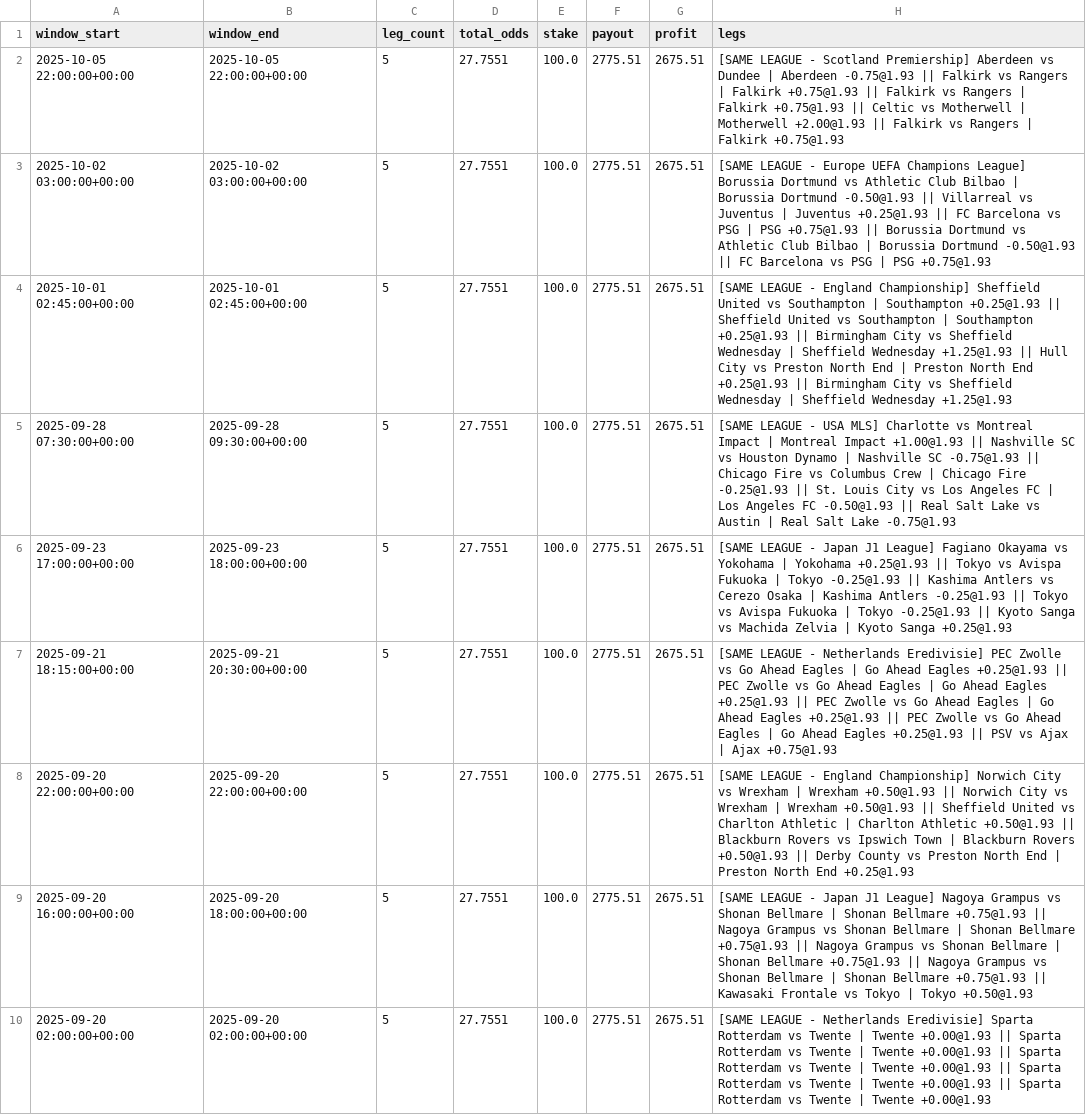
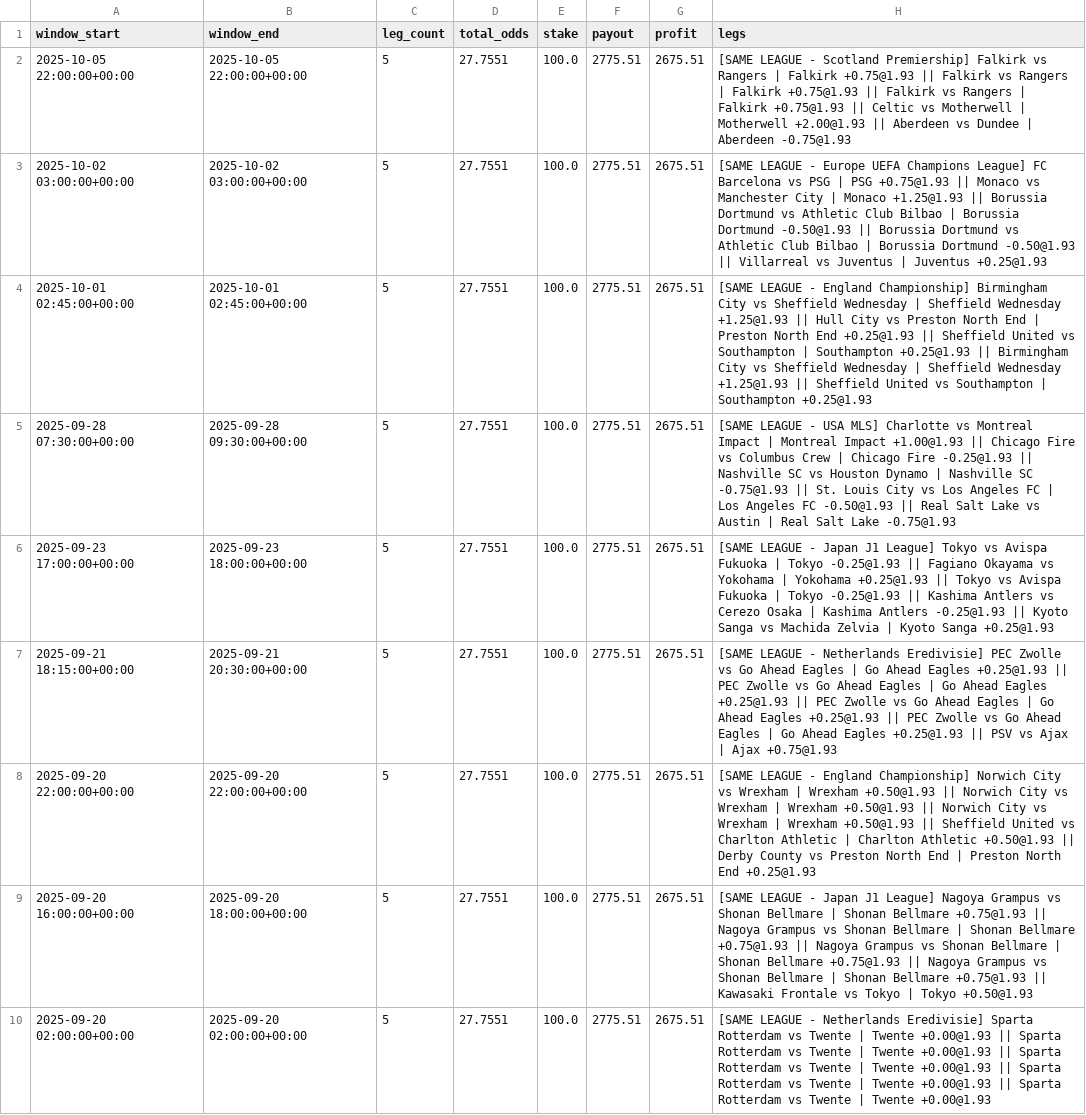
Before and after one commit to pythonchan8888/GBM, a CSV file: site/parlay_wins.csv, drawn as a sheet; only a part is shown; the diff covers the shown part only.

```diff
--- a/site/parlay_wins.csv
+++ b/site/parlay_wins.csv
@@ -1,9 +1,9 @@
 window_start,window_end,leg_count,total_odds,stake,payout,profit,legs
-2025-10-05 22:00:00+00:00,2025-10-05 22:00:00+00:00,5,27.7551,100.0,2775.51,2675.51,[SAME LEAGUE - Scotland Premiership] Aberdeen vs Dundee | Aberdeen -0.75@1.93 || Falkirk vs Rangers | Falkirk +0.75@1.93 || Falkirk vs Rangers | Falkirk +0.75@1.93 || Celtic vs Motherwell | Motherwell +2.00@1.93 || Falkirk vs Rangers | Falkirk +0.75@1.93
-2025-10-02 03:00:00+00:00,2025-10-02 03:00:00+00:00,5,27.7551,100.0,2775.51,2675.51,[SAME LEAGUE - Europe UEFA Champions League] Borussia Dortmund vs Athletic Club Bilbao | Borussia Dortmund -0.50@1.93 || Villarreal vs Juventus | Juventus +0.25@1.93 || FC Barcelona vs PSG | PSG +0.75@1.93 || Borussia Dortmund vs Athletic Club Bilbao | Borussia Dortmund -0.50@1.93 || FC Barcelona vs PSG | PSG +0.75@1.93
-2025-10-01 02:45:00+00:00,2025-10-01 02:45:00+00:00,5,27.7551,100.0,2775.51,2675.51,[SAME LEAGUE - England Championship] Sheffield United vs Southampton | Southampton +0.25@1.93 || Sheffield United vs Southampton | Southampton +0.25@1.93 || Birmingham City vs Sheffield Wednesday | Sheffield Wednesday +1.25@1.93 || Hull City vs Preston North End | Preston North End +0.25@1.93 || Birmingham City vs Sheffield Wednesday | Sheffield Wednesday +1.25@1.93
-2025-09-28 07:30:00+00:00,2025-09-28 09:30:00+00:00,5,27.7551,100.0,2775.51,2675.51,[SAME LEAGUE - USA MLS] Charlotte vs Montreal Impact | Montreal Impact +1.00@1.93 || Nashville SC vs Houston Dynamo | Nashville SC -0.75@1.93 || Chicago Fire vs Columbus Crew | Chicago Fire -0.25@1.93 || St. Louis City vs Los Angeles FC | Los Angeles FC -0.50@1.93 || Real Salt Lake vs Austin | Real Salt Lake -0.75@1.93
-2025-09-23 17:00:00+00:00,2025-09-23 18:00:00+00:00,5,27.7551,100.0,2775.51,2675.51,[SAME LEAGUE - Japan J1 League] Fagiano Okayama vs Yokohama | Yokohama +0.25@1.93 || Tokyo vs Avispa Fukuoka | Tokyo -0.25@1.93 || Kashima Antlers vs Cerezo Osaka | Kashima Antlers -0.25@1.93 || Tokyo vs Avispa Fukuoka | Tokyo -0.25@1.93 || Kyoto Sanga vs Machida Zelvia | Kyoto Sanga +0.25@1.93
+2025-10-05 22:00:00+00:00,2025-10-05 22:00:00+00:00,5,27.7551,100.0,2775.51,2675.51,[SAME LEAGUE - Scotland Premiership] Falkirk vs Rangers | Falkirk +0.75@1.93 || Falkirk vs Rangers | Falkirk +0.75@1.93 || Falkirk vs Rangers | Falkirk +0.75@1.93 || Celtic vs Motherwell | Motherwell +2.00@1.93 || Aberdeen vs Dundee | Aberdeen -0.75@1.93
+2025-10-02 03:00:00+00:00,2025-10-02 03:00:00+00:00,5,27.7551,100.0,2775.51,2675.51,[SAME LEAGUE - Europe UEFA Champions League] FC Barcelona vs PSG | PSG +0.75@1.93 || Monaco vs Manchester City | Monaco +1.25@1.93 || Borussia Dortmund vs Athletic Club Bilbao | Borussia Dortmund -0.50@1.93 || Borussia Dortmund vs Athletic Club Bilbao | Borussia Dortmund -0.50@1.93 || Villarreal vs Juventus | Juventus +0.25@1.93
+2025-10-01 02:45:00+00:00,2025-10-01 02:45:00+00:00,5,27.7551,100.0,2775.51,2675.51,[SAME LEAGUE - England Championship] Birmingham City vs Sheffield Wednesday | Sheffield Wednesday +1.25@1.93 || Hull City vs Preston North End | Preston North End +0.25@1.93 || Sheffield United vs Southampton | Southampton +0.25@1.93 || Birmingham City vs Sheffield Wednesday | Sheffield Wednesday +1.25@1.93 || Sheffield United vs Southampton | Southampton +0.25@1.93
+2025-09-28 07:30:00+00:00,2025-09-28 09:30:00+00:00,5,27.7551,100.0,2775.51,2675.51,[SAME LEAGUE - USA MLS] Charlotte vs Montreal Impact | Montreal Impact +1.00@1.93 || Chicago Fire vs Columbus Crew | Chicago Fire -0.25@1.93 || Nashville SC vs Houston Dynamo | Nashville SC -0.75@1.93 || St. Louis City vs Los Angeles FC | Los Angeles FC -0.50@1.93 || Real Salt Lake vs Austin | Real Salt Lake -0.75@1.93
+2025-09-23 17:00:00+00:00,2025-09-23 18:00:00+00:00,5,27.7551,100.0,2775.51,2675.51,[SAME LEAGUE - Japan J1 League] Tokyo vs Avispa Fukuoka | Tokyo -0.25@1.93 || Fagiano Okayama vs Yokohama | Yokohama +0.25@1.93 || Tokyo vs Avispa Fukuoka | Tokyo -0.25@1.93 || Kashima Antlers vs Cerezo Osaka | Kashima Antlers -0.25@1.93 || Kyoto Sanga vs Machida Zelvia | Kyoto Sanga +0.25@1.93
 2025-09-21 18:15:00+00:00,2025-09-21 20:30:00+00:00,5,27.7551,100.0,2775.51,2675.51,[SAME LEAGUE - Netherlands Eredivisie] PEC Zwolle vs Go Ahead Eagles | Go Ahead Eagles +0.25@1.93 || PEC Zwolle vs Go Ahead Eagles | Go Ahead Eagles +0.25@1.93 || PEC Zwolle vs Go Ahead Eagles | Go Ahead Eagles +0.25@1.93 || PEC Zwolle vs Go Ahead Eagles | Go Ahead Eagles +0.25@1.93 || PSV vs Ajax | Ajax +0.75@1.93
-2025-09-20 22:00:00+00:00,2025-09-20 22:00:00+00:00,5,27.7551,100.0,2775.51,2675.51,[SAME LEAGUE - England Championship] Norwich City vs Wrexham | Wrexham +0.50@1.93 || Norwich City vs Wrexham | Wrexham +0.50@1.93 || Sheffield United vs Charlton Athletic | Charlton Athletic +0.50@1.93 || Blackburn Rovers vs Ipswich Town | Blackburn Rovers +0.50@1.93 || Derby County vs Preston North End | Preston North End +0.25@1.93
+2025-09-20 22:00:00+00:00,2025-09-20 22:00:00+00:00,5,27.7551,100.0,2775.51,2675.51,[SAME LEAGUE - England Championship] Norwich City vs Wrexham | Wrexham +0.50@1.93 || Norwich City vs Wrexham | Wrexham +0.50@1.93 || Norwich City vs Wrexham | Wrexham +0.50@1.93 || Sheffield United vs Charlton Athletic | Charlton Athletic +0.50@1.93 || Derby County vs Preston North End | Preston North End +0.25@1.93
 2025-09-20 16:00:00+00:00,2025-09-20 18:00:00+00:00,5,27.7551,100.0,2775.51,2675.51,[SAME LEAGUE - Japan J1 League] Nagoya Grampus vs Shonan Bellmare | Shonan Bellmare +0.75@1.93 || Nagoya Grampus vs Shonan Bellmare | Shonan Bellmare +0.75@1.93 || Nagoya Grampus vs Shonan Bellmare | Shonan Bellmare +0.75@1.93 || Nagoya Grampus vs Shonan Bellmare | Shonan Bellmare +0.75@1.93 || Kawasaki Frontale vs Tokyo | Tokyo +0.50@1.93
```
Also changed, not shown: 9 edited cells elsewhere in this file, site/latest_recommendations.csv, site/metrics.csv, 25 other files.
